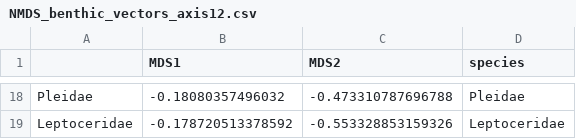
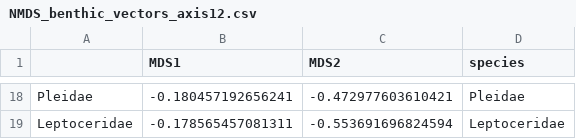
Before and after one commit to cdrobich/PhD3.InvertCommunity, a CSV file: Data/Aquatic/NMDS/NMDS_benthic_vectors_axis12.csv, drawn as a sheet; only a part is shown, gaps mark what is left out; the diff covers the shown part only.

```diff
--- a/Data/Aquatic/NMDS/NMDS_benthic_vectors_axis12.csv
+++ b/Data/Aquatic/NMDS/NMDS_benthic_vectors_axis12.csv
@@ -18,2 +18,2 @@
-"Pleidae",-0.18080357496032,-0.473310787696788,"Pleidae"
-"Leptoceridae",-0.178720513378592,-0.553328853159326,"Leptoceridae"
+"Pleidae",-0.180457192656241,-0.472977603610421,"Pleidae"
+"Leptoceridae",-0.178565457081311,-0.553691696824594,"Leptoceridae"
```
Also changed, not shown: 6 added rows, 6 removed rows and 20 edited cells elsewhere in this file, Data/Aquatic/NMDS/NMDS_benthic_vectors_axis13.csv, Data/Aquatic/benthic_inverts_relativized.csv, 2 other files.
